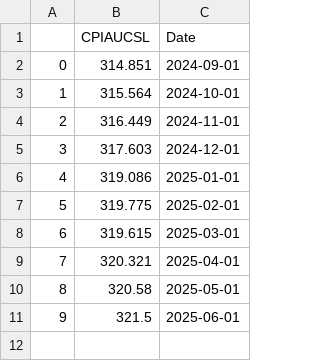
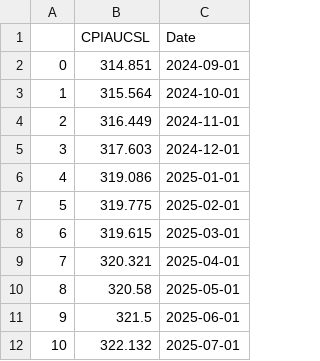
Before and after one commit to Brycekratzer/Economic-Web-DashBoard, a CSV file: data/monetary_policy/cpi_data.csv, drawn as a sheet; the diff names each change by its address in the sheet, - before the commit and + after, or states it on an @@ line.

```diff
--- a/data/monetary_policy/cpi_data.csv
+++ b/data/monetary_policy/cpi_data.csv
+row 12: 10 | 322.132 | 2025-07-01
```
Also changed, not shown: data/model_data/Post_Norm_Model_Data.csv, data/model_data/Pre_Norm_Model_Data.csv, 13 other files.
